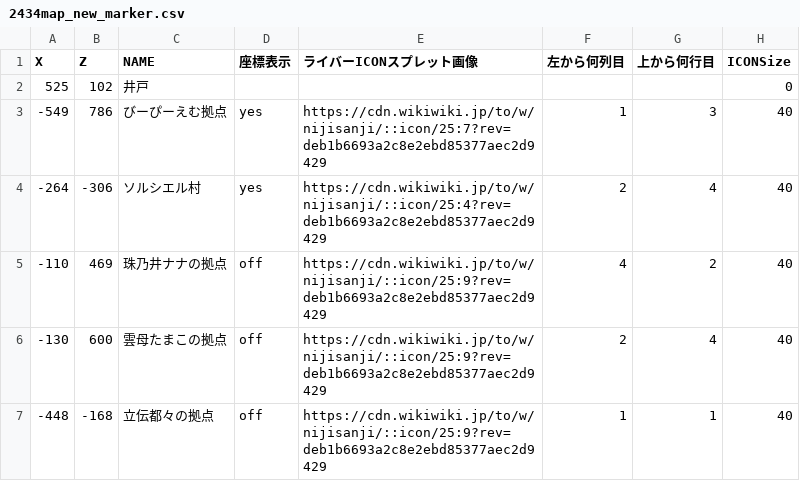
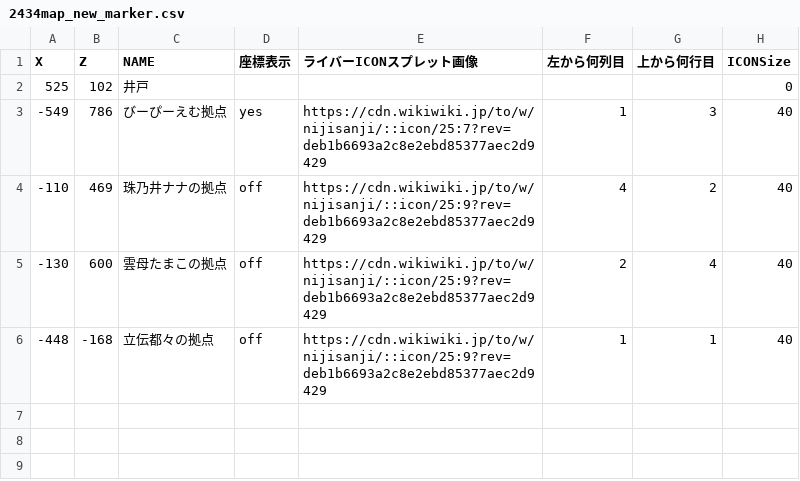
Before and after one commit to SCesselSC/2434map3, a CSV file: 2434map_new_marker.csv, drawn as a sheet.

Commit message:
Update 2434map_new_marker.csv

```diff
--- a/2434map_new_marker.csv
+++ b/2434map_new_marker.csv
@@ -3,3 +3,2 @@ X,Z,NAME,座標表示,ライバーICONスプレット画像	,左から何列目,
 -549,786,びーぴーえむ拠点,yes,https://cdn.wikiwiki.jp/to/w/nijisanji/::icon/25:7?rev=deb1b6693a2c8e2ebd85377aec2d9429,1,3,40
--264,-306,ソルシエル村,yes,https://cdn.wikiwiki.jp/to/w/nijisanji/::icon/25:4?rev=deb1b6693a2c8e2ebd85377aec2d9429,2,4,40
 -110,469,珠乃井ナナの拠点,off,https://cdn.wikiwiki.jp/to/w/nijisanji/::icon/25:9?rev=deb1b6693a2c8e2ebd85377aec2d9429,4,2,40
```
